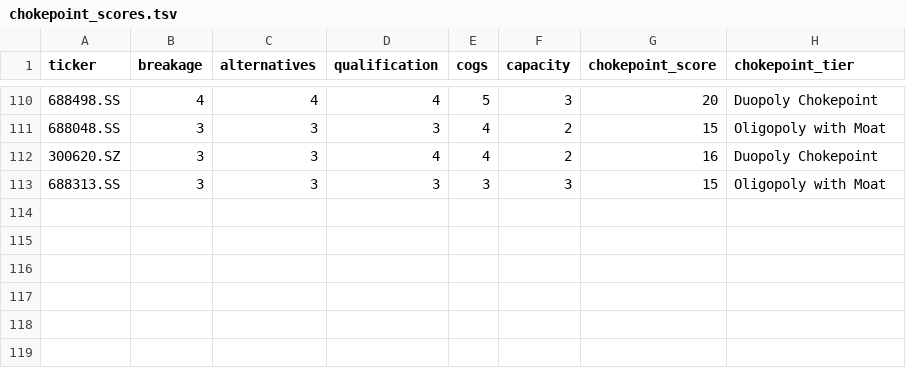
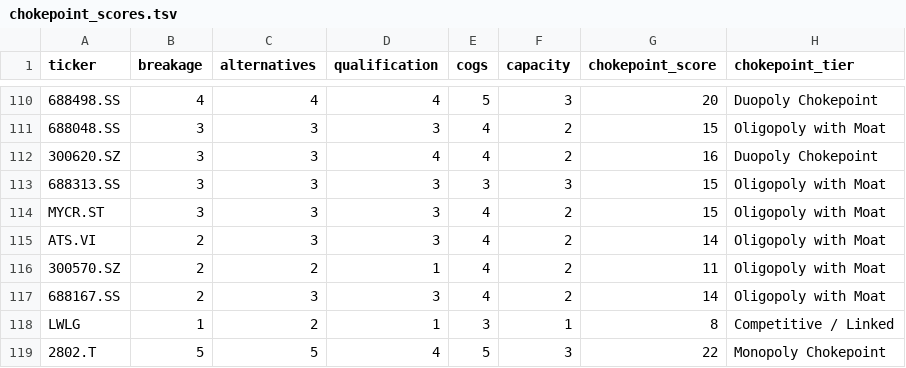
Before and after one commit to timlihk/Investing, a TSV file: ai-photonics/chokepoint_scores.tsv, drawn as a sheet; only a part is shown, gaps mark what is left out; the diff names each change by its address in the sheet, - before the commit and + after, or states it on an @@ line.

```diff
--- a/ai-photonics/chokepoint_scores.tsv
+++ b/ai-photonics/chokepoint_scores.tsv
+row 114: MYCR.ST | 3 | 3 | 3 | 4 | 2 | 15 | Oligopoly with Moat
+row 115: ATS.VI | 2 | 3 | 3 | 4 | 2 | 14 | Oligopoly with Moat
+row 116: 300570.SZ | 2 | 2 | 1 | 4 | 2 | 11 | Oligopoly with Moat
+row 117: 688167.SS | 2 | 3 | 3 | 4 | 2 | 14 | Oligopoly with Moat
+row 118: LWLG | 1 | 2 | 1 | 3 | 1 | 8 | Competitive / Linked
+row 119: 2802.T | 5 | 5 | 4 | 5 | 3 | 22 | Monopoly Chokepoint
```
Also changed, not shown: ai-photonics/results.tsv, 4 other files.
